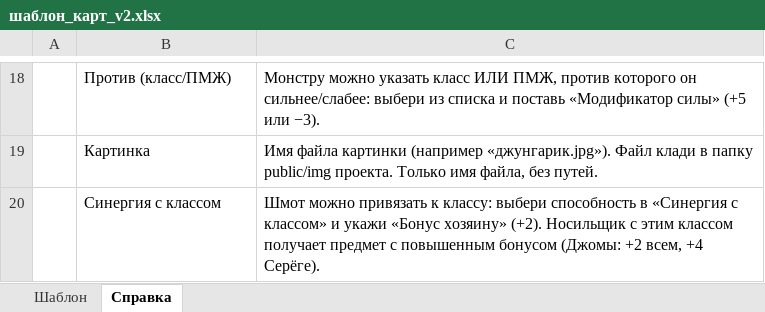
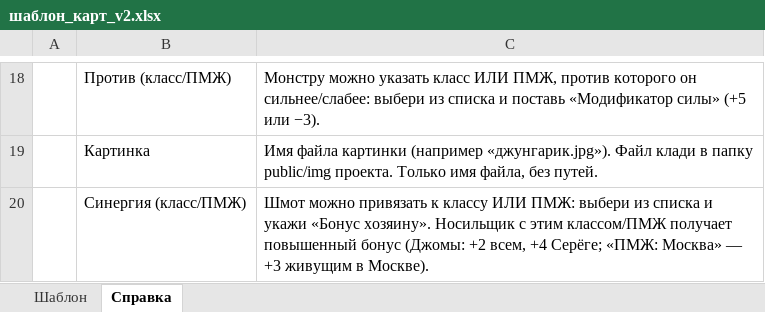
Before and after one commit to mkonchev/manchkin, an Excel workbook: шаблон_карт_v2.xlsx, sheet Справка, drawn as a sheet; only a part is shown, gaps mark what is left out; values as stored, in another font and other column widths than the file's, no borders; removed rows and columns are numbered as before the commit, all else as after; the diff names each change by its address in the sheet, - before the commit and + after, or states it on an @@ line.

Commit message:
Синергия шмота: конкретные имена на картах + синергия с ПМЖ

```diff
--- a/шаблон_карт_v2.xlsx (sheet Справка)
+++ b/шаблон_карт_v2.xlsx (sheet Справка)
-row 20:  | Синергия с классом | Шмот можно привязать к классу: выбери способность в «Синергия с классом» и укажи «Бонус хозяину» (+2). Носильщик с этим классом получает предмет с повышенным бонусом (Джомы: +2 всем, +4 Серёге).
+row 20:  | Синергия (класс/ПМЖ) | Шмот можно привязать к классу ИЛИ ПМЖ: выбери из списка и укажи «Бонус хозяину». Носильщик с этим классом/ПМЖ получает повышенный бонус (Джомы: +2 всем, +4 Серёге; «ПМЖ: Москва» — +3 живущим в Москве).
```
Also changed, not shown: sheet Шаблон, 10 other files.
